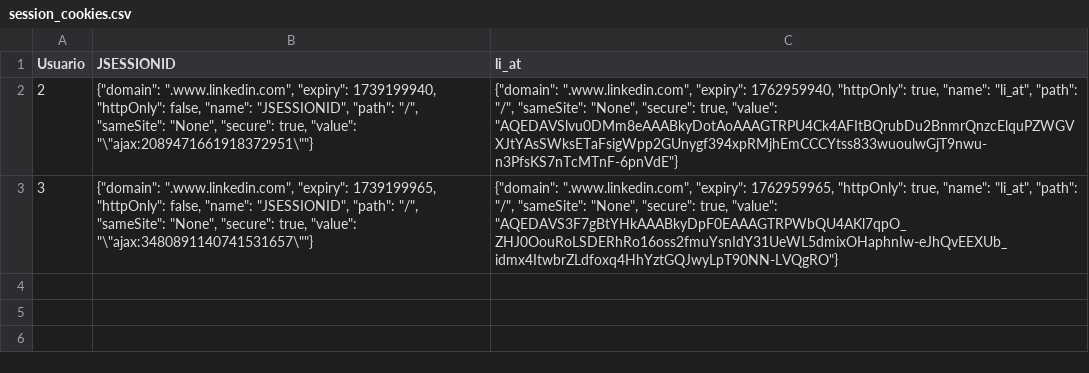
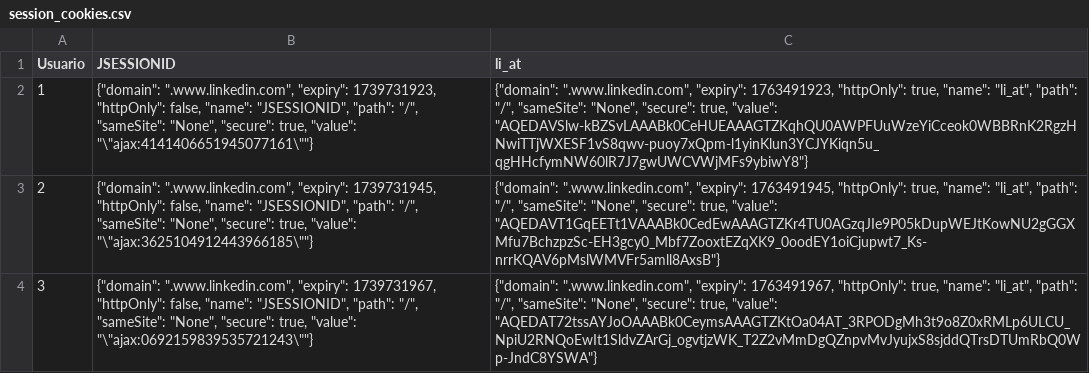
Before and after one commit to JuanSebastianGarcia/Learning_python, a CSV file: Application/WebScraping/linkedBot/src/data/session_cookies.csv, drawn as a sheet.

```diff
--- a/Application/WebScraping/linkedBot/src/data/session_cookies.csv
+++ b/Application/WebScraping/linkedBot/src/data/session_cookies.csv
@@ -1,3 +1,4 @@
 Usuario,JSESSIONID,li_at
-2,"{""domain"": "".www.linkedin.com"", ""expiry"": 1739199940, ""httpOnly"": false, ""name"": ""JSESSIONID"", ""path"": ""/"", ""sameSite"": ""None"", ""secure"": true, ""value"": ""\""ajax:2089471661918372951\""""}","{""domain"": "".www.linkedin.com"", ""expiry"": 1762959940, ""httpOnly"": true, ""name"": ""li_at"", ""path"": ""/"", ""sameSite"": ""None"", ""secure"": true, ""value"": ""AQEDAVSlvu0DMm8eAAABkyDotAoAAAGTRPU4Ck4AFItBQrubDu2BnmrQnzcElquPZWGVXJtYAsSWksETaFsigWpp2GUnygf394xpRMjhEmCCCYtss833wuoulwGjT9nwu-n3PfsKS7nTcMTnF-6pnVdE""}"
-3,"{""domain"": "".www.linkedin.com"", ""expiry"": 1739199965, ""httpOnly"": false, ""name"": ""JSESSIONID"", ""path"": ""/"", ""sameSite"": ""None"", ""secure"": true, ""value"": ""\""ajax:3480891140741531657\""""}","{""domain"": "".www.linkedin.com"", ""expiry"": 1762959965, ""httpOnly"": true, ""name"": ""li_at"", ""path"": ""/"", ""sameSite"": ""None"", ""secure"": true, ""value"": ""AQEDAVS3F7gBtYHkAAABkyDpF0EAAAGTRPWbQU4AKl7qpO_ZHJ0OouRoLSDERhRo16oss2fmuYsnIdY31UeWL5dmixOHaphnIw-eJhQvEEXUb_idmx4ItwbrZLdfoxq4HhYztGQJwyLpT90NN-LVQgRO""}"
+1,"{""domain"": "".www.linkedin.com"", ""expiry"": 1739731923, ""httpOnly"": false, ""name"": ""JSESSIONID"", ""path"": ""/"", ""sameSite"": ""None"", ""secure"": true, ""value"": ""\""ajax:4141406651945077161\""""}","{""domain"": "".www.linkedin.com"", ""expiry"": 1763491923, ""httpOnly"": true, ""name"": ""li_at"", ""path"": ""/"", ""sameSite"": ""None"", ""secure"": true, ""value"": ""AQEDAVSlw-kBZSvLAAABk0CeHUEAAAGTZKqhQU0AWPFUuWzeYiCceok0WBBRnK2RgzHNwiTTjWXESF1vS8qwv-puoy7xQpm-l1yinKlun3YCJYKiqn5u_qgHHcfymNW60lR7J7gwUWCVWjMFs9ybiwY8""}"
+2,"{""domain"": "".www.linkedin.com"", ""expiry"": 1739731945, ""httpOnly"": false, ""name"": ""JSESSIONID"", ""path"": ""/"", ""sameSite"": ""None"", ""secure"": true, ""value"": ""\""ajax:3625104912443966185\""""}","{""domain"": "".www.linkedin.com"", ""expiry"": 1763491945, ""httpOnly"": true, ""name"": ""li_at"", ""path"": ""/"", ""sameSite"": ""None"", ""secure"": true, ""value"": ""AQEDAVT1GqEETt1VAAABk0CedEwAAAGTZKr4TU0AGzqJIe9P05kDupWEJtKowNU2gGGXMfu7BchzpzSc-EH3gcy0_Mbf7ZooxtEZqXK9_0oodEY1oiCjupwt7_Ks-nrrKQAV6pMslWMVFr5amll8AxsB""}"
+3,"{""domain"": "".www.linkedin.com"", ""expiry"": 1739731967, ""httpOnly"": false, ""name"": ""JSESSIONID"", ""path"": ""/"", ""sameSite"": ""None"", ""secure"": true, ""value"": ""\""ajax:0692159839535721243\""""}","{""domain"": "".www.linkedin.com"", ""expiry"": 1763491967, ""httpOnly"": true, ""name"": ""li_at"", ""path"": ""/"", ""sameSite"": ""None"", ""secure"": true, ""value"": ""AQEDAT72tssAYJoOAAABk0CeymsAAAGTZKtOa04AT_3RPODgMh3t9o8Z0xRMLp6ULCU_NpiU2RNQoEwIt1SldvZArGj_ogvtjzWK_T2Z2vMmDgQZnpvMvJyujxS8sjddQTrsDTUmRbQ0Wp-JndC8YSWA""}"
```
Also changed, not shown: 2 other files.
